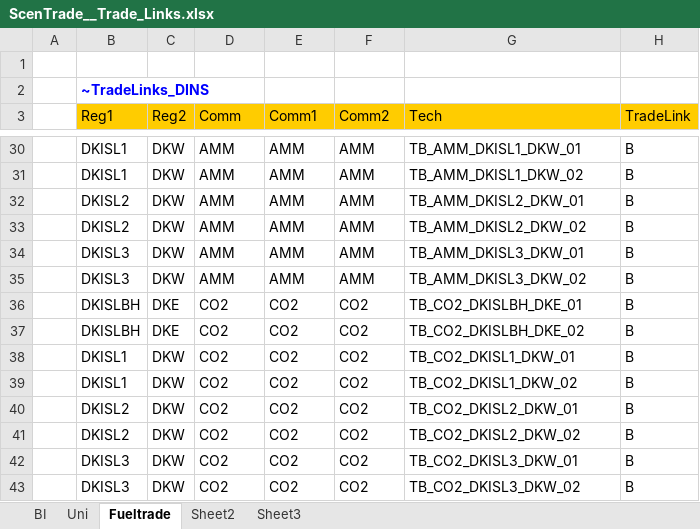
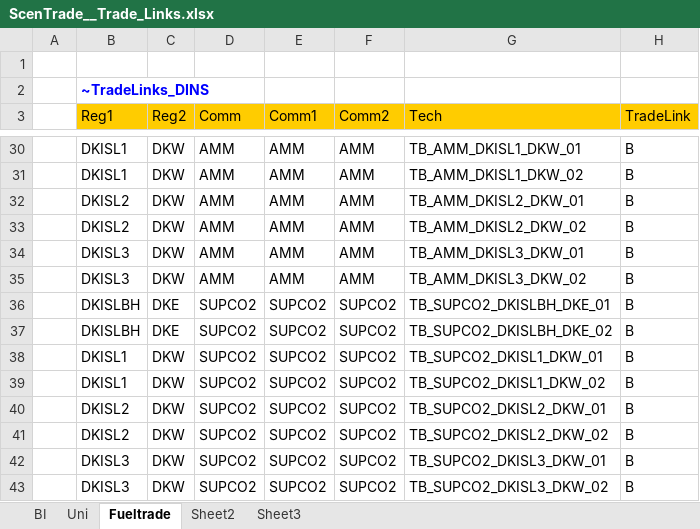
Before and after one commit to MikkelBosack/EnergyIsland, an Excel workbook: SuppXLS/Trades/ScenTrade__Trade_Links.xlsx, sheet Fueltrade, drawn as a sheet; only a part is shown, gaps mark what is left out; values as stored, in another font and other column widths than the file's, no borders; the diff names each change by its address in the sheet, - before the commit and + after, or states it on an @@ line.

Commit message:
update technologies

```diff
--- a/SuppXLS/Trades/ScenTrade__Trade_Links.xlsx (sheet Fueltrade)
+++ b/SuppXLS/Trades/ScenTrade__Trade_Links.xlsx (sheet Fueltrade)
-D36:D43 (Comm): CO2
+D36:D43 (Comm): SUPCO2
-E36:E43 (Comm1): CO2
+E36:E43 (Comm1): SUPCO2
-F36:F43 (Comm2): CO2
+F36:F43 (Comm2): SUPCO2
-G36 (Tech): TB_CO2_DKISLBH_DKE_01
+G36 (Tech): TB_SUPCO2_DKISLBH_DKE_01
-G37 (Tech): TB_CO2_DKISLBH_DKE_02
+G37 (Tech): TB_SUPCO2_DKISLBH_DKE_02
-G38 (Tech): TB_CO2_DKISL1_DKW_01
+G38 (Tech): TB_SUPCO2_DKISL1_DKW_01
-G39 (Tech): TB_CO2_DKISL1_DKW_02
+G39 (Tech): TB_SUPCO2_DKISL1_DKW_02
-G40 (Tech): TB_CO2_DKISL2_DKW_01
+G40 (Tech): TB_SUPCO2_DKISL2_DKW_01
-G41 (Tech): TB_CO2_DKISL2_DKW_02
+G41 (Tech): TB_SUPCO2_DKISL2_DKW_02
-G42 (Tech): TB_CO2_DKISL3_DKW_01
+G42 (Tech): TB_SUPCO2_DKISL3_DKW_01
-G43 (Tech): TB_CO2_DKISL3_DKW_02
+G43 (Tech): TB_SUPCO2_DKISL3_DKW_02
```
